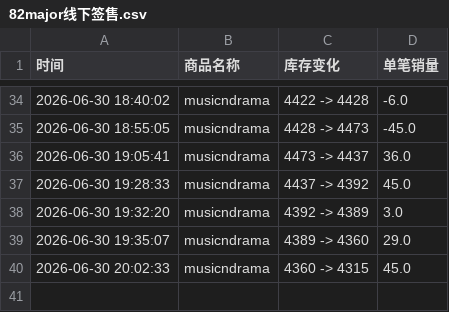
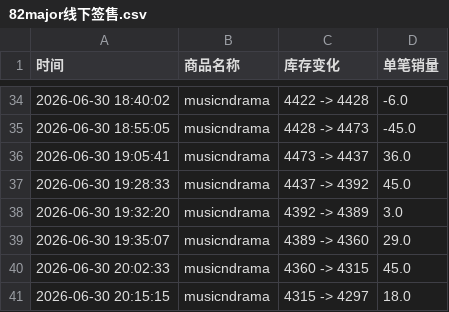
Before and after one commit to yuiki001/82major--md0630, a CSV file: 82major线下签售.csv, drawn as a sheet; only a part is shown, gaps mark what is left out; the diff names each change by its address in the sheet, - before the commit and + after, or states it on an @@ line.

Commit message:
自动更新数据 2026-06-30 20:15:15

```diff
--- a/82major线下签售.csv
+++ b/82major线下签售.csv
+row 41: 2026-06-30 20:15:15 | musicndrama | 4315 -> 4297 | 18.0
```
